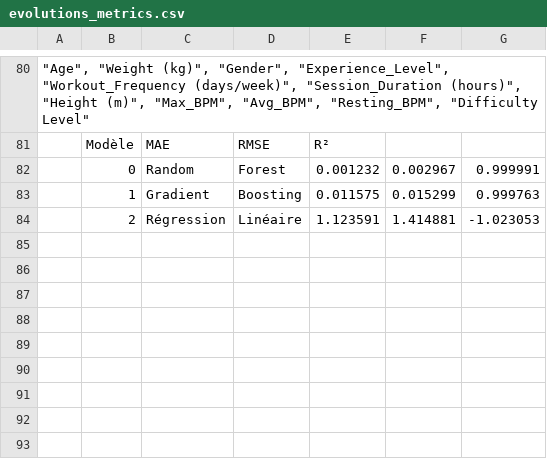
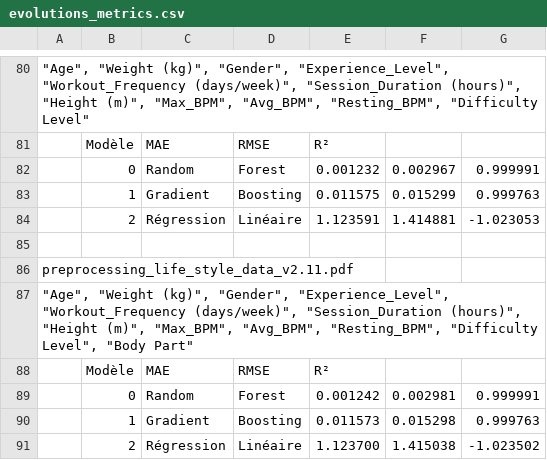
Before and after one commit to happy-developer/train.me, a CSV file: src/logs/evolutions_metrics.csv, drawn as a sheet; only a part is shown, gaps mark what is left out; the diff names each change by its address in the sheet, - before the commit and + after, or states it on an @@ line.

Commit message:
ML - Ajout de colonne "Body Part"

```diff
--- a/src/logs/evolutions_metrics.csv
+++ b/src/logs/evolutions_metrics.csv
+row 85: (empty)
+row 86: preprocessing_life_style_data_v2.11.pdf
+row 87: "Age", "Weight (kg)", "Gender", "Experience_Level", "Workout_Frequency (days/week)", "Session_Duration (hours)", "Height (m)", "Max_BPM", "Avg_BPM", "Resting_BPM", "Difficulty Level", "Body Part"
+row 88:  | Modèle | MAE | RMSE | R²
+row 89:  | 0 | Random | Forest | 0.001242 | 0.002981 | 0.999991
+row 90:  | 1 | Gradient | Boosting | 0.011573 | 0.015298 | 0.999763
+row 91:  | 2 | Régression | Linéaire | 1.123700 | 1.415038 | -1.023502
```
Also changed, not shown: src/logs/predictions.csv, 27 other files.
